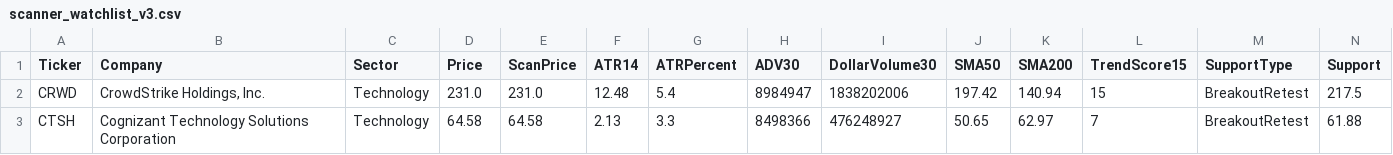
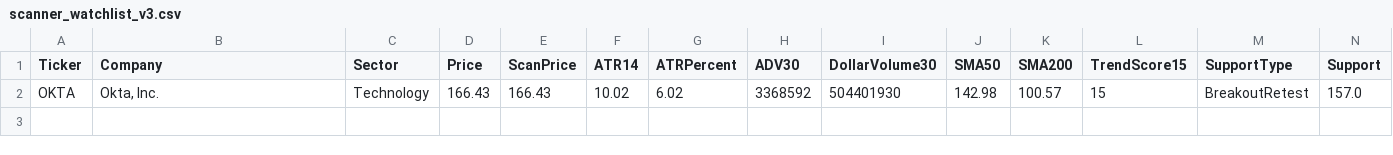
Before and after one commit to nryan63/stock-scanner-output, a CSV file: scanner_watchlist_v3.csv, drawn as a sheet; only a part is shown; removed rows and columns are numbered as before the commit, all else as after; rows hold the shown columns only; the diff names each change by its address in the sheet, - before the commit and + after, or states it on an @@ line.

```diff
--- a/scanner_watchlist_v3.csv
+++ b/scanner_watchlist_v3.csv
-row 2: CRWD | CrowdStrike Holdings, Inc. | Technology | 231.0 | 231.0 | 12.48 | 5.4 | 8984947 | 1838202006 | 197.42 | 140.94 | 15 | BreakoutRetest | 217.5
-row 3: CTSH | Cognizant Technology Solutions Corporation | Technology | 64.58 | 64.58 | 2.13 | 3.3 | 8498366 | 476248927 | 50.65 | 62.97 | 7 | BreakoutRetest | 61.88
+row 2: OKTA | Okta, Inc. | Technology | 166.43 | 166.43 | 10.02 | 6.02 | 3368592 | 504401930 | 142.98 | 100.57 | 15 | BreakoutRetest | 157.0
```
Also changed, not shown: scanner_qualifiers_v3.csv, scanner_results_v3.csv, 1 other file.
